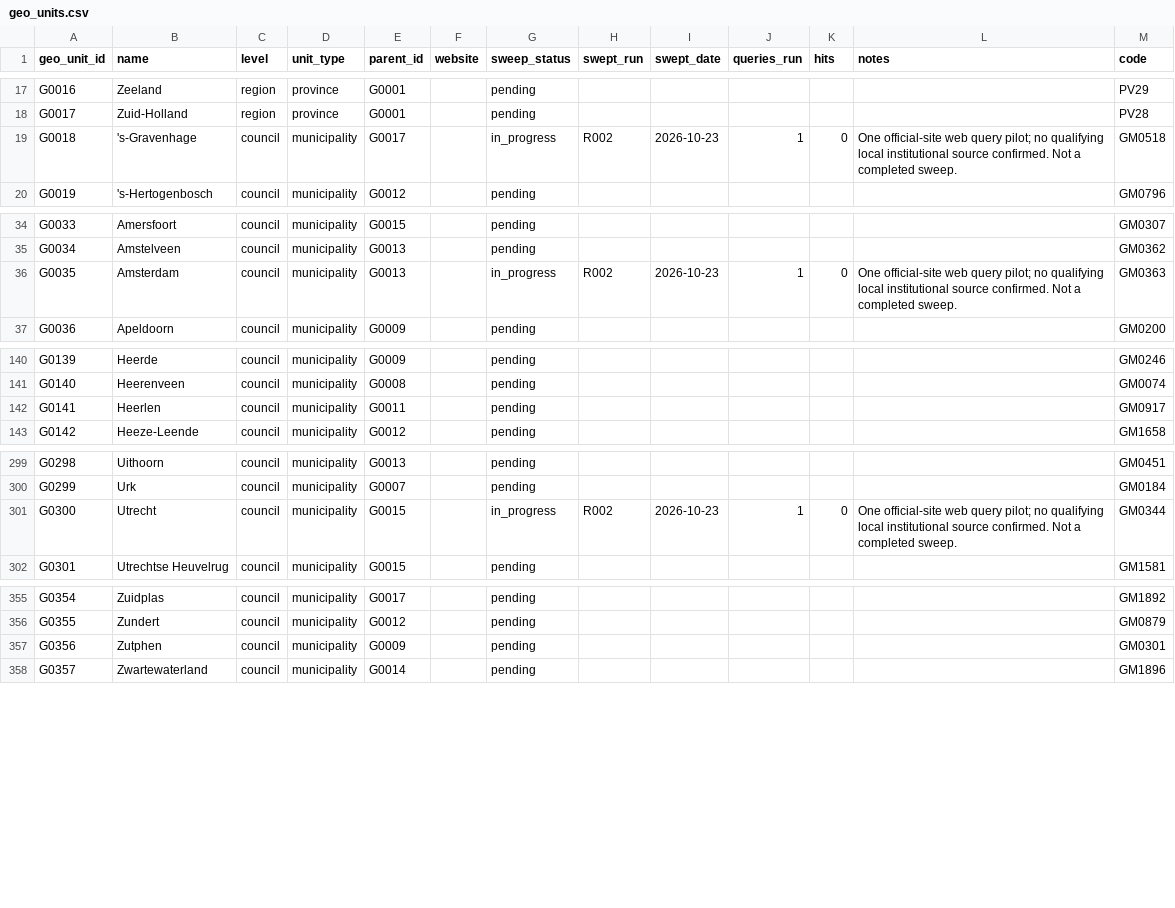
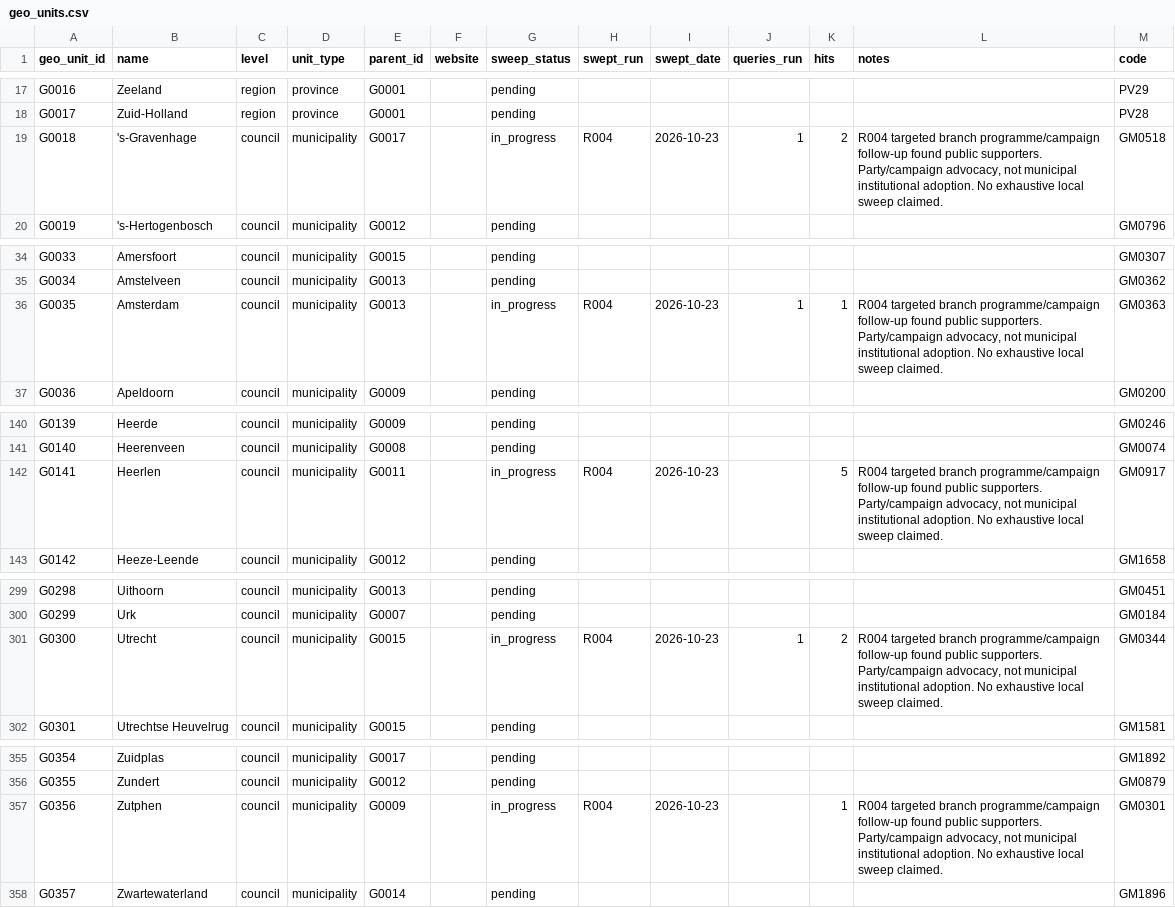
Before and after one commit to Egalitaristen/wealth-tax-database, a CSV file: data/nl/geo_units.csv, drawn as a sheet; only a part is shown, gaps mark what is left out.

```diff
--- a/data/nl/geo_units.csv
+++ b/data/nl/geo_units.csv
@@ -18,3 +18,3 @@ G0016,Zeeland,region,province,G0001,,pending,,,,,,PV29
 G0017,Zuid-Holland,region,province,G0001,,pending,,,,,,PV28
-G0018,'s-Gravenhage,council,municipality,G0017,,in_progress,R002,2026-10-23,1,0,One official-site web query pilot; no qualifying local institutional source confirmed. Not a completed sweep.,GM0518
+G0018,'s-Gravenhage,council,municipality,G0017,,in_progress,R004,2026-10-23,1,2,"R004 targeted branch programme/campaign follow-up found public supporters. Party/campaign advocacy, not municipal institutional adoption. No exhaustive local sweep claimed.",GM0518
 G0019,'s-Hertogenbosch,council,municipality,G0012,,pending,,,,,,GM0796
@@ -35,3 +35,3 @@ G0033,Amersfoort,council,municipality,G0015,,pending,,,,,,GM0307
 G0034,Amstelveen,council,municipality,G0013,,pending,,,,,,GM0362
-G0035,Amsterdam,council,municipality,G0013,,in_progress,R002,2026-10-23,1,0,One official-site web query pilot; no qualifying local institutional source confirmed. Not a completed sweep.,GM0363
+G0035,Amsterdam,council,municipality,G0013,,in_progress,R004,2026-10-23,1,1,"R004 targeted branch programme/campaign follow-up found public supporters. Party/campaign advocacy, not municipal institutional adoption. No exhaustive local sweep claimed.",GM0363
 G0036,Apeldoorn,council,municipality,G0009,,pending,,,,,,GM0200
@@ -141,3 +141,3 @@ G0139,Heerde,council,municipality,G0009,,pending,,,,,,GM0246
 G0140,Heerenveen,council,municipality,G0008,,pending,,,,,,GM0074
-G0141,Heerlen,council,municipality,G0011,,pending,,,,,,GM0917
+G0141,Heerlen,council,municipality,G0011,,in_progress,R004,2026-10-23,,5,"R004 targeted branch programme/campaign follow-up found public supporters. Party/campaign advocacy, not municipal institutional adoption. No exhaustive local sweep claimed.",GM0917
 G0142,Heeze-Leende,council,municipality,G0012,,pending,,,,,,GM1658
@@ -300,3 +300,3 @@ G0298,Uithoorn,council,municipality,G0013,,pending,,,,,,GM0451
 G0299,Urk,council,municipality,G0007,,pending,,,,,,GM0184
-G0300,Utrecht,council,municipality,G0015,,in_progress,R002,2026-10-23,1,0,One official-site web query pilot; no qualifying local institutional source confirmed. Not a completed sweep.,GM0344
+G0300,Utrecht,council,municipality,G0015,,in_progress,R004,2026-10-23,1,2,"R004 targeted branch programme/campaign follow-up found public supporters. Party/campaign advocacy, not municipal institutional adoption. No exhaustive local sweep claimed.",GM0344
 G0301,Utrechtse Heuvelrug,council,municipality,G0015,,pending,,,,,,GM1581
@@ -356,3 +356,3 @@ G0354,Zuidplas,council,municipality,G0017,,pending,,,,,,GM1892
 G0355,Zundert,council,municipality,G0012,,pending,,,,,,GM0879
-G0356,Zutphen,council,municipality,G0009,,pending,,,,,,GM0301
+G0356,Zutphen,council,municipality,G0009,,in_progress,R004,2026-10-23,,1,"R004 targeted branch programme/campaign follow-up found public supporters. Party/campaign advocacy, not municipal institutional adoption. No exhaustive local sweep claimed.",GM0301
 G0357,Zwartewaterland,council,municipality,G0014,,pending,,,,,,GM1896
```
Also changed, not shown: data/nl/exclusions.csv, data/nl/harvest.csv, 14 other files.
